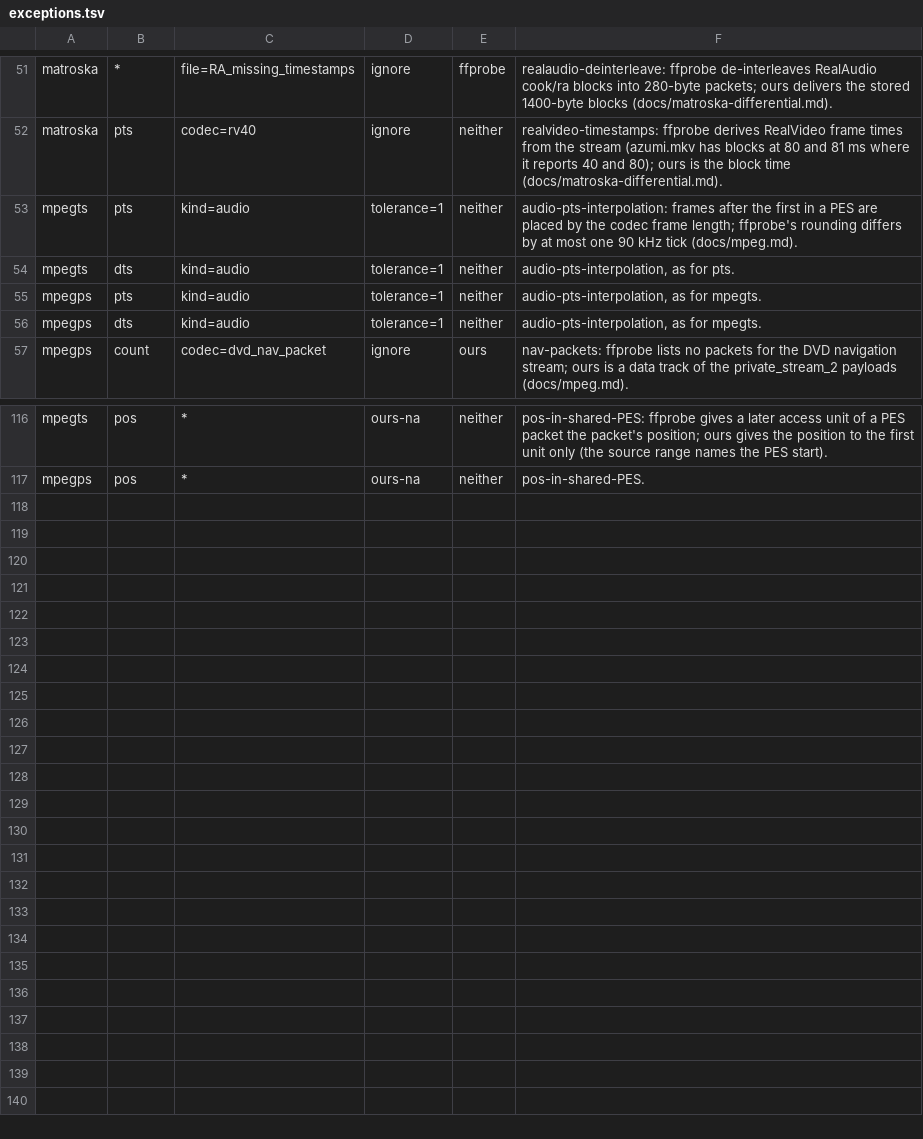
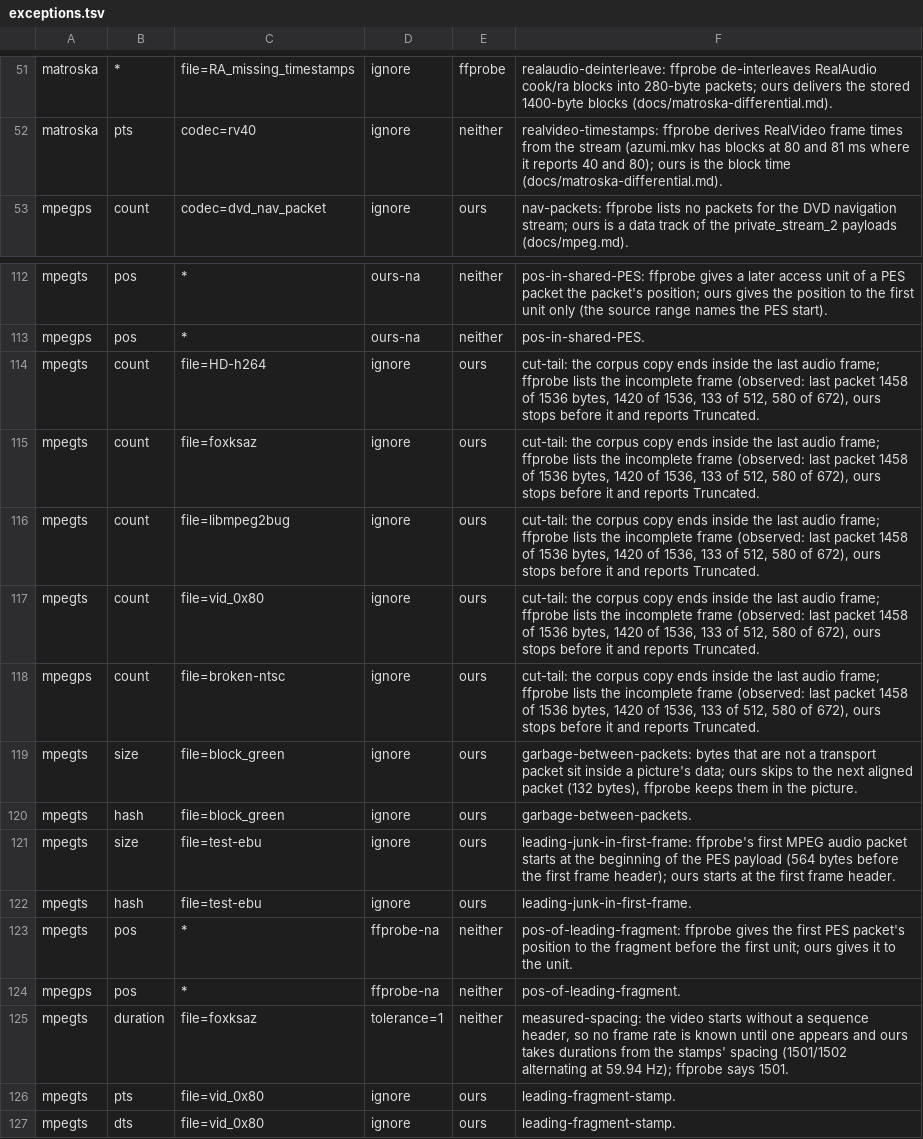
Before and after one commit to recursive-ai-oss/onemedia-csharp, a TSV file: tools/OneMedia.Oracles/exceptions.tsv, drawn as a sheet; only a part is shown, gaps mark what is left out; removed rows and columns are numbered as before the commit, all else as after; the diff covers the shown part only; the diff names each change by its address in the sheet, - before the commit and + after, or states it on an @@ line.

Commit message:
mpeg: docs, results and exception rules for the ffprobe differences; repeat-field durations; keyframe rule for second fields

```diff
--- a/tools/OneMedia.Oracles/exceptions.tsv
+++ b/tools/OneMedia.Oracles/exceptions.tsv
-row 53: mpegts | pts | kind=audio | tolerance=1 | neither | audio-pts-interpolation: frames after the first in a PES are placed by the codec frame length; ffprobe's rounding differs by at most one 90 kHz tick (docs/mpeg.md).
-row 54: mpegts | dts | kind=audio | tolerance=1 | neither | audio-pts-interpolation, as for pts.
-row 55: mpegps | pts | kind=audio | tolerance=1 | neither | audio-pts-interpolation, as for mpegts.
-row 56: mpegps | dts | kind=audio | tolerance=1 | neither | audio-pts-interpolation, as for mpegts.
+row 114: mpegts | count | file=HD-h264 | ignore | ours | cut-tail: the corpus copy ends inside the last audio frame; ffprobe lists the incomplete frame (observed: last packet 1458 of 1536 bytes, 1420 of 1536, 133 of 512, 580 of 672), ours stops before it and reports Truncated.
+row 115: mpegts | count | file=foxksaz | ignore | ours | cut-tail: the corpus copy ends inside the last audio frame; ffprobe lists the incomplete frame (observed: last packet 1458 of 1536 bytes, 1420 of 1536, 133 of 512, 580 of 672), ours stops before it and reports Truncated.
+row 116: mpegts | count | file=libmpeg2bug | ignore | ours | cut-tail: the corpus copy ends inside the last audio frame; ffprobe lists the incomplete frame (observed: last packet 1458 of 1536 bytes, 1420 of 1536, 133 of 512, 580 of 672), ours stops before it and reports Truncated.
+row 117: mpegts | count | file=vid_0x80 | ignore | ours | cut-tail: the corpus copy ends inside the last audio frame; ffprobe lists the incomplete frame (observed: last packet 1458 of 1536 bytes, 1420 of 1536, 133 of 512, 580 of 672), ours stops before it and reports Truncated.
+row 118: mpegps | count | file=broken-ntsc | ignore | ours | cut-tail: the corpus copy ends inside the last audio frame; ffprobe lists the incomplete frame (observed: last packet 1458 of 1536 bytes, 1420 of 1536, 133 of 512, 580 of 672), ours stops before it and reports Truncated.
+row 119: mpegts | size | file=block_green | ignore | ours | garbage-between-packets: bytes that are not a transport packet sit inside a picture's data; ours skips to the next aligned packet (132 bytes), ffprobe keeps them in the picture.
+row 120: mpegts | hash | file=block_green | ignore | ours | garbage-between-packets.
+row 121: mpegts | size | file=test-ebu | ignore | ours | leading-junk-in-first-frame: ffprobe's first MPEG audio packet starts at the beginning of the PES payload (564 bytes before the first frame header); ours starts at the first frame header.
+row 122: mpegts | hash | file=test-ebu | ignore | ours | leading-junk-in-first-frame.
+row 123: mpegts | pos | * | ffprobe-na | neither | pos-of-leading-fragment: ffprobe gives the first PES packet's position to the fragment before the first unit; ours gives it to the unit.
+row 124: mpegps | pos | * | ffprobe-na | neither | pos-of-leading-fragment.
+row 125: mpegts | duration | file=foxksaz | tolerance=1 | neither | measured-spacing: the video starts without a sequence header, so no frame rate is known until one appears and ours takes durations from the stamps' spacing (1501/1502 alternating at 59.94 Hz); ffprobe says 1501.
+row 126: mpegts | pts | file=vid_0x80 | ignore | ours | leading-fragment-stamp.
+row 127: mpegts | dts | file=vid_0x80 | ignore | ours | leading-fragment-stamp.
```
Also changed, not shown: 4 edited cells elsewhere in this file, 5 other files.
